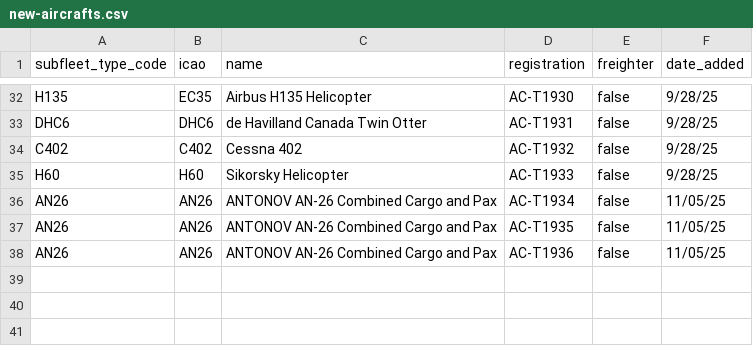
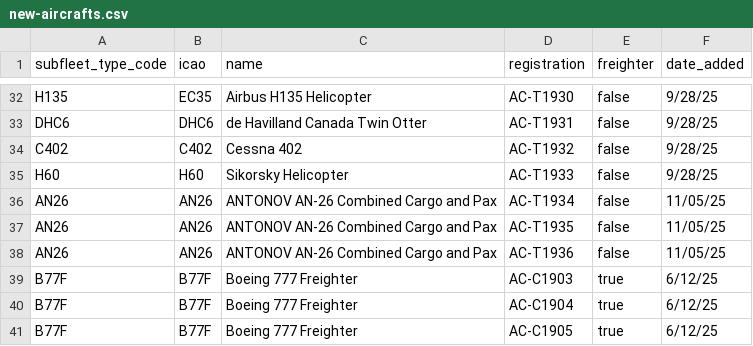
Before and after one commit to aerocaribbeanva/phpvms-utilities, a CSV file: phpvms7-fares/new-aircrafts.csv, drawn as a sheet; only a part is shown, gaps mark what is left out.

Commit message:
Add new aircraft entries to new-aircrafts.csv

```diff
--- a/phpvms7-fares/new-aircrafts.csv
+++ b/phpvms7-fares/new-aircrafts.csv
@@ -38 +38,4 @@ AN26,AN26,ANTONOV AN-26 Combined Cargo and Pax,AC-T1935,false,11/05/25
 AN26,AN26,ANTONOV AN-26 Combined Cargo and Pax,AC-T1936,false,11/05/25
+B77F,B77F,Boeing 777 Freighter,AC-C1903,true,6/12/25
+B77F,B77F,Boeing 777 Freighter,AC-C1904,true,6/12/25
+B77F,B77F,Boeing 777 Freighter,AC-C1905,true,6/12/25
```
